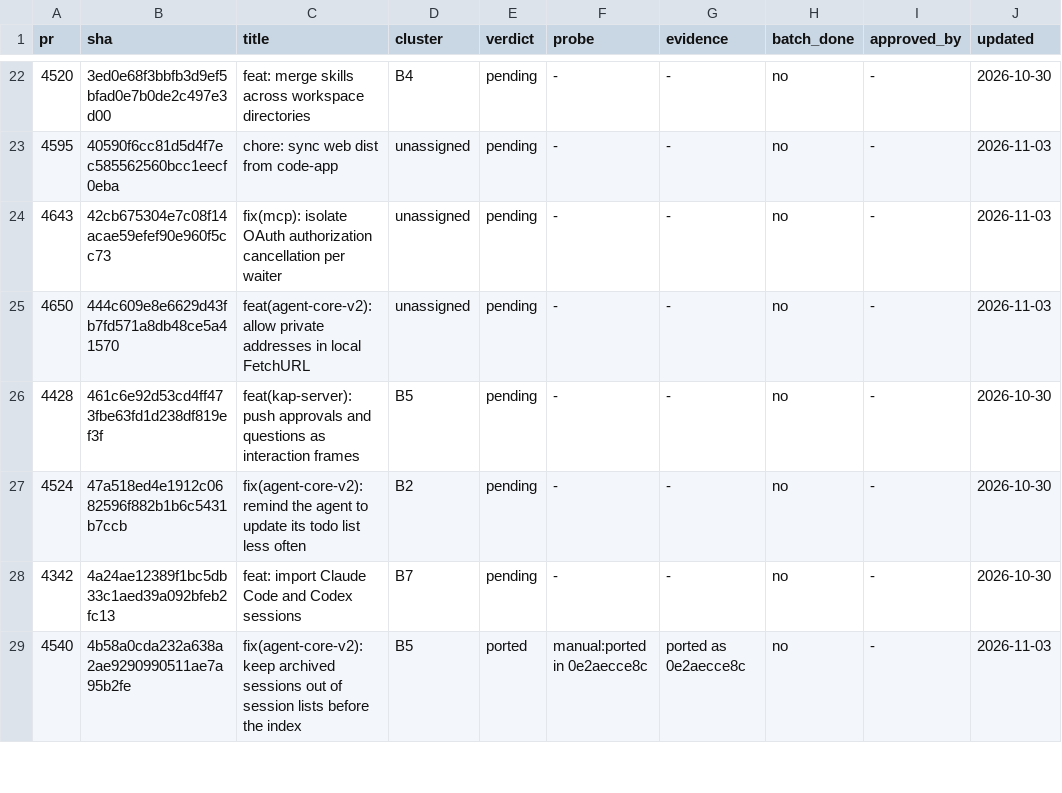
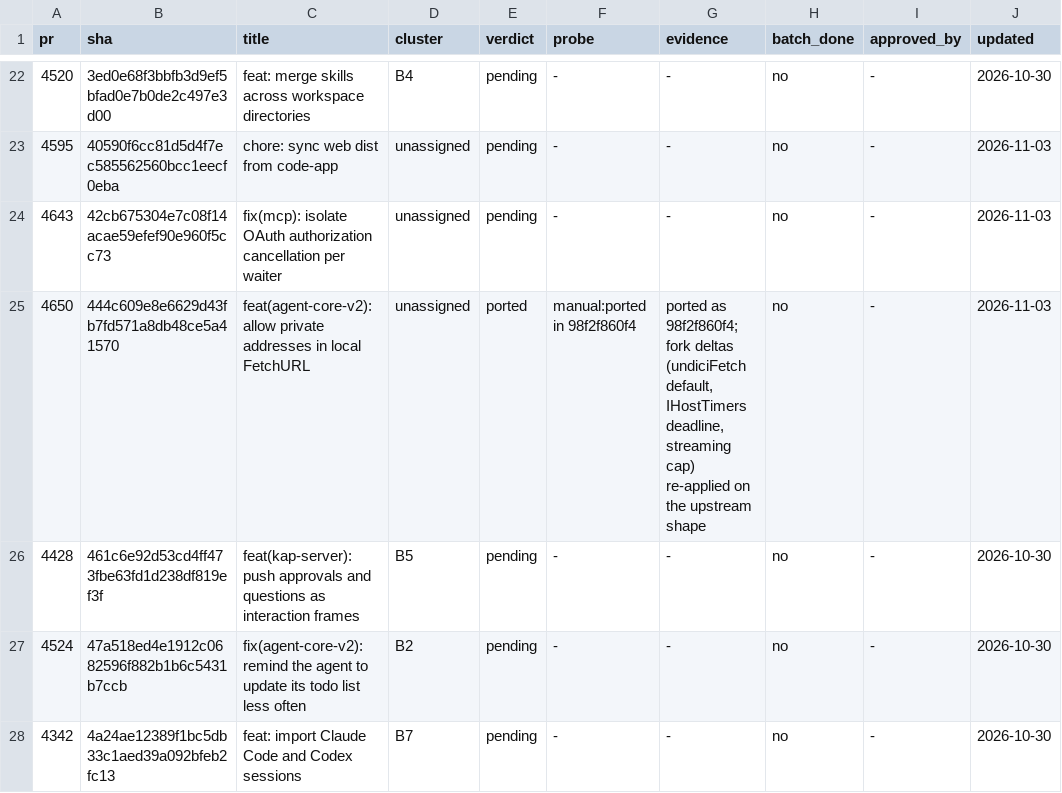
Before and after one commit to 7723qqq/kimi-code, a TSV file: .upstream/ledger.tsv, drawn as a sheet; only a part is shown, gaps mark what is left out; the shorter side is filled out with more unchanged rows; the diff names each change by its address in the sheet, - before the commit and + after, or states it on an @@ line.

Commit message:
fix(agent-core-v2): reconnect MCP servers automatically after transient failures
Port upstream 4be3f0b741 onto the fork's earlier MCP reconnect port:

- client-sse: classify startup failures like upstream, matching client-http
- mcpService: close durable failure episodes when a server is disabled
- client-http: report SDK reconnection exhaustion as weak session
  evidence (the earlier port latched it as hard, defeating the
  liveness probe)
- port the full retry/probe test suite; status-emission sequences are
  asserted against the fork's suppressed-emission contract, matching
  upstream main's calibration; the fork test that pinned the old
  hard-classification is dropped as superseded by the upstream
  weak-evidence pair
- fork extras preserved: auto-defer threshold, schema compaction,
  initial-load budget, nextRetryAt on the durable failure event

```diff
--- a/.upstream/ledger.tsv
+++ b/.upstream/ledger.tsv
-E25 (verdict): pending
+E25 (verdict): ported
-F25 (probe): -
+F25 (probe): manual:ported in 98f2f860f4
-G25 (evidence): -
+G25 (evidence): ported as 98f2f860f4; fork deltas (undiciFetch default, IHostTimers deadline, streaming cap) re-applied on the upstream shape
```
Also changed, not shown: 22 other files.
